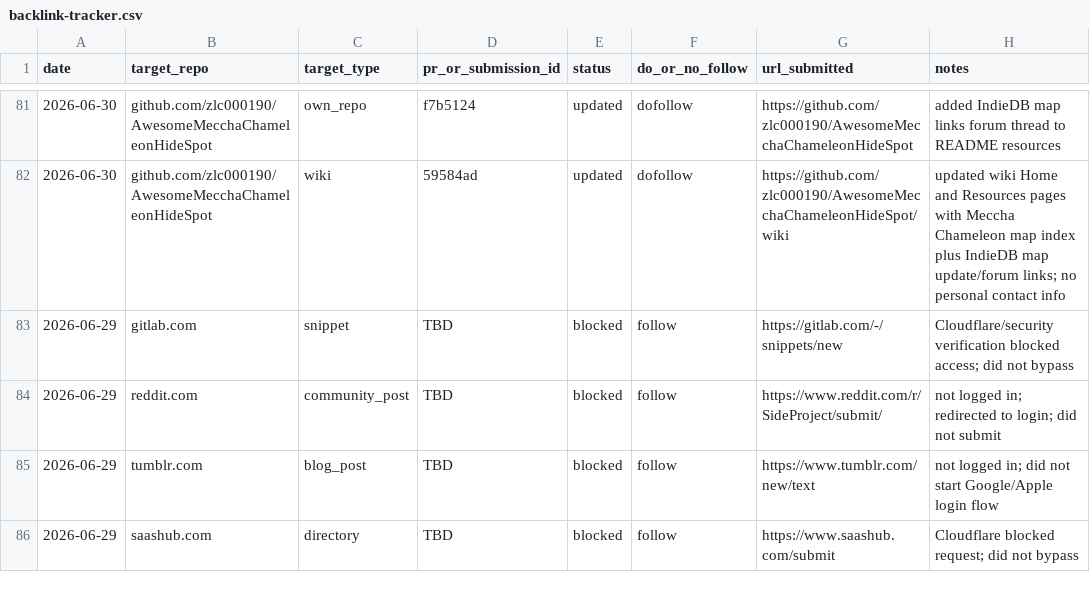
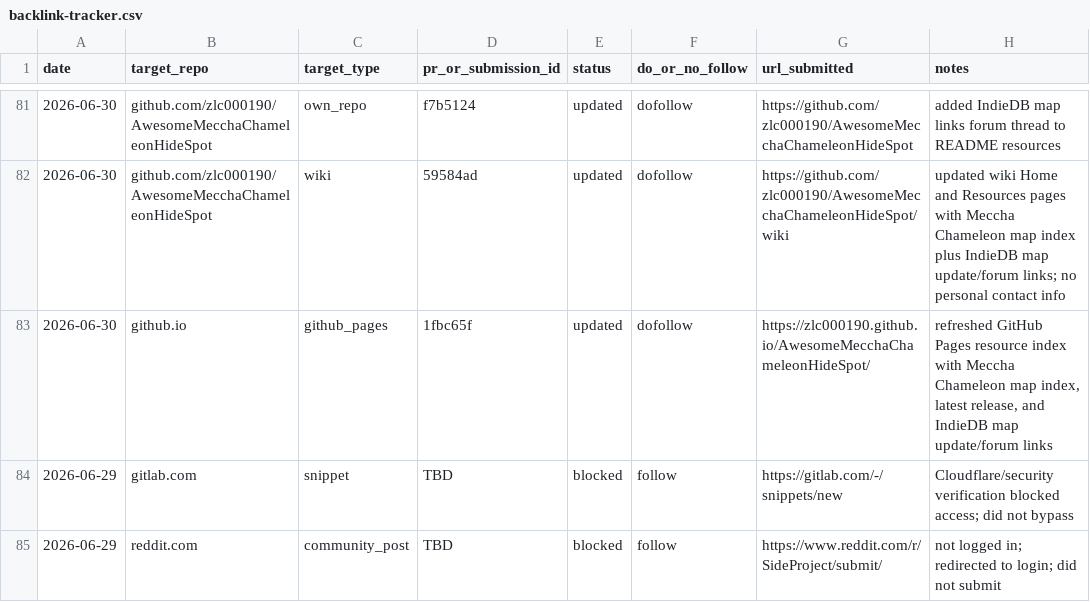
Before and after one commit to zlc000190/mecchachameleon-art, a CSV file: seo/outreach/backlink-tracker.csv, drawn as a sheet; only a part is shown, gaps mark what is left out; the shorter side is filled out with more unchanged rows.

Commit message:
Record Pages resource refresh

```diff
--- a/seo/outreach/backlink-tracker.csv
+++ b/seo/outreach/backlink-tracker.csv
@@ -82,2 +82,3 @@ date,target_repo,target_type,pr_or_submission_id,status,do_or_no_follow,url_subm
 2026-06-30,github.com/zlc000190/AwesomeMecchaChameleonHideSpot,wiki,59584ad,updated,dofollow,https://github.com/zlc000190/AwesomeMecchaChameleonHideSpot/wiki,"updated wiki Home and Resources pages with Meccha Chameleon map index plus IndieDB map update/forum links; no personal contact info"
+2026-06-30,github.io,github_pages,1fbc65f,updated,dofollow,https://zlc000190.github.io/AwesomeMecchaChameleonHideSpot/,"refreshed GitHub Pages resource index with Meccha Chameleon map index, latest release, and IndieDB map update/forum links"
 2026-06-29,gitlab.com,snippet,TBD,blocked,follow,https://gitlab.com/-/snippets/new,"Cloudflare/security verification blocked access; did not bypass"
```
